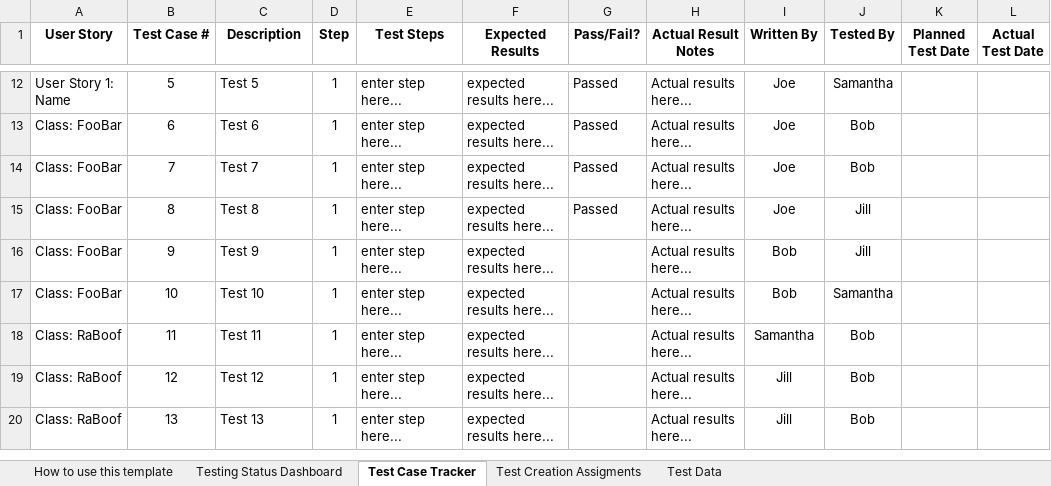
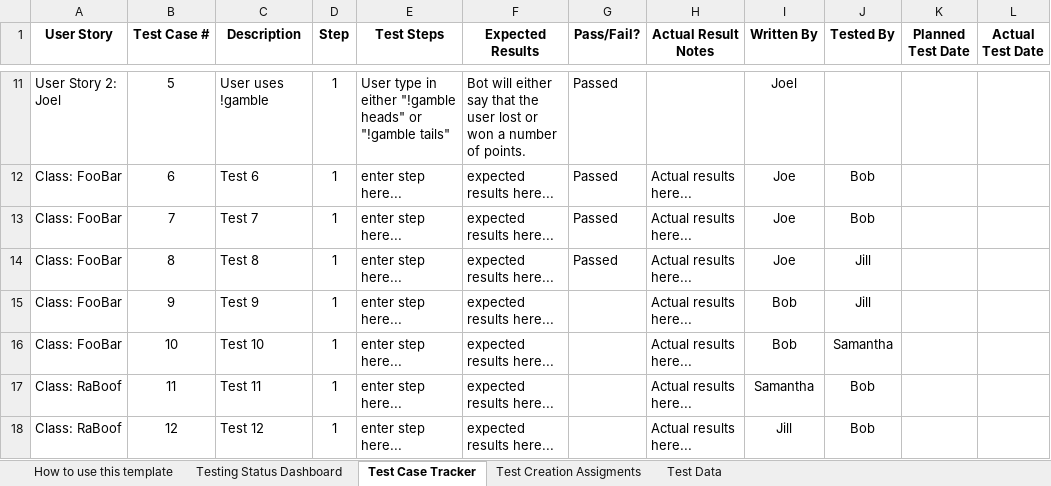
Before and after one commit to CS3398-Miranda-Cosgroves/GetRichTwitch, an Excel workbook: Homework Assignments/a15/CS 3398 Test Tracker.xlsx, sheet Test Case Tracker, drawn as a sheet; only a part is shown, gaps mark what is left out; the shorter side is filled out with more unchanged rows; values as stored, in another font and other column widths than the file's, no borders; addresses are those after the commit; the diff covers the shown part only; the diff names each change by its address in the sheet, - before the commit and + after, or states it on an @@ line.

Commit message:
Added my tests and updated my user story again

```diff
--- a/Homework Assignments/a15/CS 3398 Test Tracker.xlsx (sheet Test Case Tracker)
+++ b/Homework Assignments/a15/CS 3398 Test Tracker.xlsx (sheet Test Case Tracker)
-A11 (User Story): User Story 1: Name
+A11 (User Story): User Story 2: Joel
-C11 (Description): Test 5
+C11 (Description): User uses !gamble
-E11 (Test Steps): enter step here...
+E11 (Test Steps): User type in either "!gamble heads" or "!gamble tails"
-F11 (Expected Results): expected results here...
+F11 (Expected Results): Bot will either say that the user lost or won a number of points.
-H11 (Actual Result Notes): Actual results here...
+H11 (Actual Result Notes): (empty)
-I11 (Written By): Joe
+I11 (Written By): Joel
-J11 (Tested By): Samantha
+J11 (Tested By): (empty)
```
Also changed, not shown: 3 added rows, 4 removed rows and 20 edited cells elsewhere in this sheet, sheet Testing Status Dashboard, Homework Assignments/a15/User Story Specs.xlsx.
